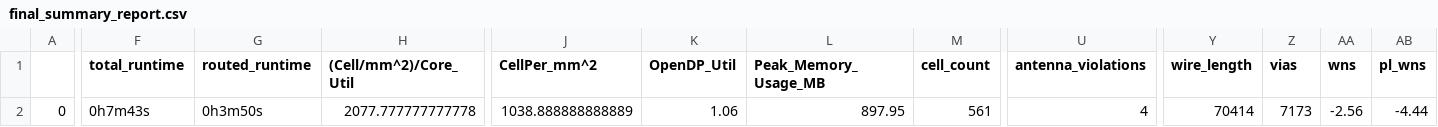
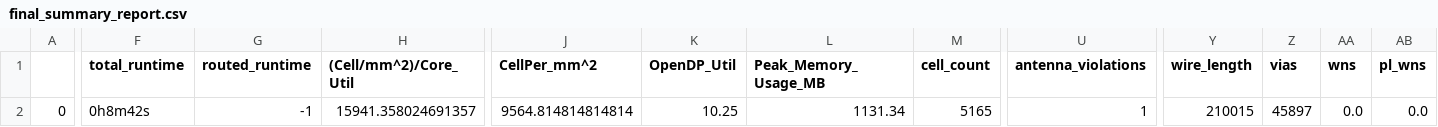
Before and after one commit to HALxmont/caravel_user_project, a CSV file: signoff/user_proj_example/final_summary_report.csv, drawn as a sheet; only a part is shown, gaps mark what is left out; the diff covers the shown part only; the diff names each change by its address in the sheet, - before the commit and + after, or states it on an @@ line.

```diff
--- a/signoff/user_proj_example/final_summary_report.csv
+++ b/signoff/user_proj_example/final_summary_report.csv
-F2 (total_runtime): 0h7m43s
+F2 (total_runtime): 0h8m42s
-G2 (routed_runtime): 0h3m50s
+G2 (routed_runtime): -1
-H2 ((Cell/mm^2)/Core_Util): 2077.777777777778
+H2 ((Cell/mm^2)/Core_Util): 15941.358024691357
-J2 (CellPer_mm^2): 1038.888888888889
+J2 (CellPer_mm^2): 9564.814814814814
-K2 (OpenDP_Util): 1.06
+K2 (OpenDP_Util): 10.25
-L2 (Peak_Memory_Usage_MB): 897.95
+L2 (Peak_Memory_Usage_MB): 1131.34
-M2 (cell_count): 561
+M2 (cell_count): 5165
-U2 (antenna_violations): 4
+U2 (antenna_violations): 1
-Y2 (wire_length): 70414
+Y2 (wire_length): 210015
-Z2 (vias): 7173
+Z2 (vias): 45897
-AA2 (wns): -2.56
+AA2 (wns): 0.0
-AB2 (pl_wns): -4.44
+AB2 (pl_wns): 0.0
```
Also changed, not shown: 27 edited cells elsewhere in this file, 27 other files.
